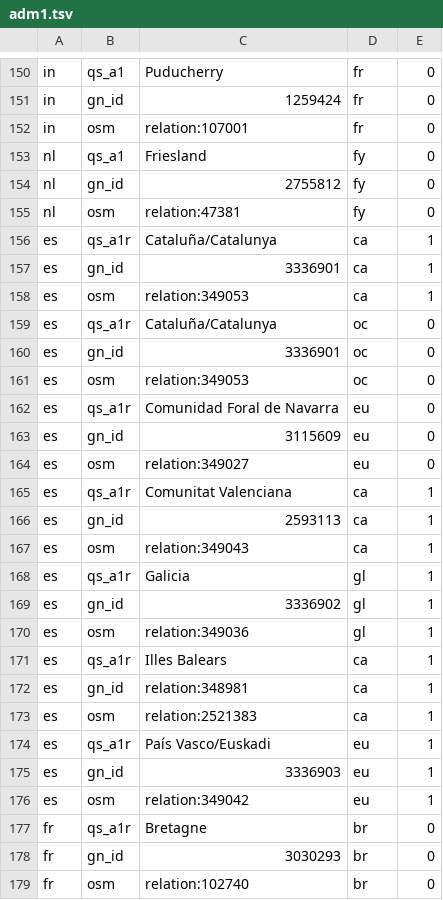
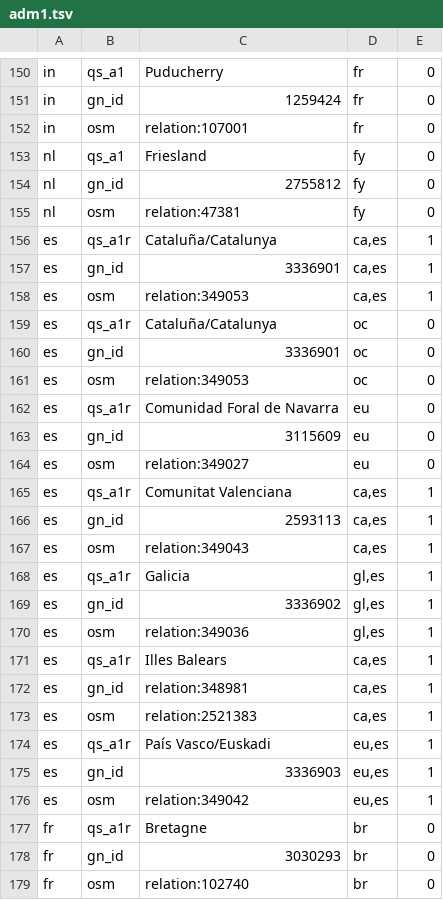
Before and after one commit to openvenues/libpostal, a TSV file: resources/language/regional/adm1.tsv, drawn as a sheet; only a part is shown, gaps mark what is left out.

Commit message:
[languages] Adding Spanish in as a secondary default in Spain to supplement regional language defaults so we're more careful in disambiguation

```diff
--- a/resources/language/regional/adm1.tsv
+++ b/resources/language/regional/adm1.tsv
@@ -155,5 +155,5 @@ nl	gn_id	2755812	fy	0
 nl	osm	relation:47381	fy	0
-es	qs_a1r	Cataluña/Catalunya	ca	1
-es	gn_id	3336901	ca	1
-es	osm	relation:349053	ca	1
+es	qs_a1r	Cataluña/Catalunya	ca,es	1
+es	gn_id	3336901	ca,es	1
+es	osm	relation:349053	ca,es	1
 es	qs_a1r	Cataluña/Catalunya	oc	0
@@ -164,14 +164,14 @@ es	gn_id	3115609	eu	0
 es	osm	relation:349027	eu	0
-es	qs_a1r	Comunitat Valenciana	ca	1
-es	gn_id	2593113	ca	1
-es	osm	relation:349043	ca	1
-es	qs_a1r	Galicia	gl	1
-es	gn_id	3336902	gl	1
-es	osm	relation:349036	gl	1
-es	qs_a1r	Illes Balears	ca	1
-es	gn_id	relation:348981	ca	1
-es	osm	relation:2521383	ca	1
-es	qs_a1r	País Vasco/Euskadi	eu	1
-es	gn_id	3336903	eu	1
-es	osm	relation:349042	eu	1
+es	qs_a1r	Comunitat Valenciana	ca,es	1
+es	gn_id	2593113	ca,es	1
+es	osm	relation:349043	ca,es	1
+es	qs_a1r	Galicia	gl,es	1
+es	gn_id	3336902	gl,es	1
+es	osm	relation:349036	gl,es	1
+es	qs_a1r	Illes Balears	ca,es	1
+es	gn_id	relation:348981	ca,es	1
+es	osm	relation:2521383	ca,es	1
+es	qs_a1r	País Vasco/Euskadi	eu,es	1
+es	gn_id	3336903	eu,es	1
+es	osm	relation:349042	eu,es	1
 fr	qs_a1r	Bretagne	br	0
```
